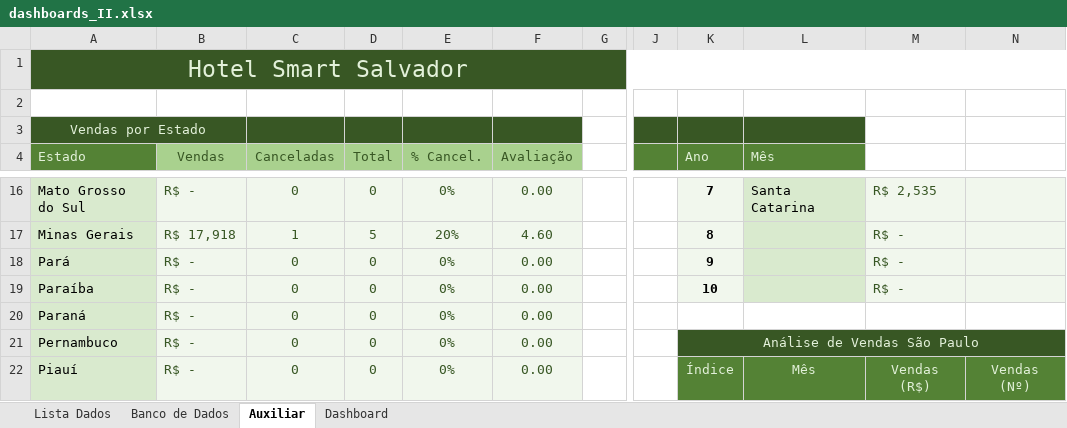
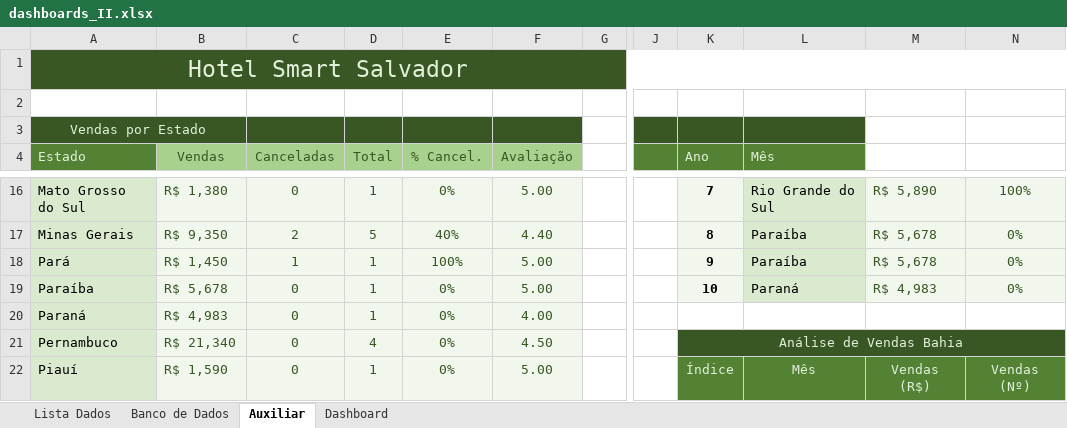
Before and after one commit to Lucgd97/Dash_Especialista_2, an Excel workbook: dashboards_II.xlsx, sheet Auxiliar, drawn as a sheet; only a part is shown, gaps mark what is left out; values as stored, in another font and other column widths than the file's, no borders; the diff covers the shown part only; the diff names each change by its address in the sheet, - before the commit and + after, or states it on an @@ line.

```diff
--- a/dashboards_II.xlsx (sheet Auxiliar)
+++ b/dashboards_II.xlsx (sheet Auxiliar)
-B16 (Vendas): R$ -
+B16 (Vendas): R$ 1,380
-D16 (Total): 0
+D16 (Total): 1
-F16 (Avaliação): 0.00
+F16 (Avaliação): 5.00
-L16 (Mês): Santa Catarina
+L16 (Mês): Rio Grande do Sul
-M16: R$ 2,535
+M16: R$ 5,890
-N16: (empty)
+N16: 100%
-B17 (Vendas): R$ 17,918
+B17 (Vendas): R$ 9,350
-C17 (Canceladas): 1
+C17 (Canceladas): 2
-E17 (% Cancel.): 20%
+E17 (% Cancel.): 40%
-F17 (Avaliação): 4.60
+F17 (Avaliação): 4.40
-L17:L18 (Mês): (empty)
+L17:L18 (Mês): Paraíba
-M17:M18: R$ -
+M17:M18: R$ 5,678
-N17:N19: (empty)
+N17:N19: 0%
-B18 (Vendas): R$ -
+B18 (Vendas): R$ 1,450
-C18 (Canceladas): 0
+C18 (Canceladas): 1
-D18:D20 (Total): 0
+D18:D20 (Total): 1
-E18 (% Cancel.): 0%
+E18 (% Cancel.): 100%
-F18:F19 (Avaliação): 0.00
+F18:F19 (Avaliação): 5.00
-B19 (Vendas): R$ -
+B19 (Vendas): R$ 5,678
-L19 (Mês): (empty)
+L19 (Mês): Paraná
-M19: R$ -
+M19: R$ 4,983
-B20 (Vendas): R$ -
+B20 (Vendas): R$ 4,983
-F20 (Avaliação): 0.00
+F20 (Avaliação): 4.00
-B21 (Vendas): R$ -
+B21 (Vendas): R$ 21,340
-D21 (Total): 0
+D21 (Total): 4
-F21 (Avaliação): 0.00
+F21 (Avaliação): 4.50
-K21 (Ano): Análise de Vendas São Paulo
+K21 (Ano): Análise de Vendas Bahia
-B22 (Vendas): R$ -
+B22 (Vendas): R$ 1,590
-D22 (Total): 0
+D22 (Total): 1
-F22 (Avaliação): 0.00
+F22 (Avaliação): 5.00
```
Also changed, not shown: 68 edited cells elsewhere in this sheet, charts or pictures.
